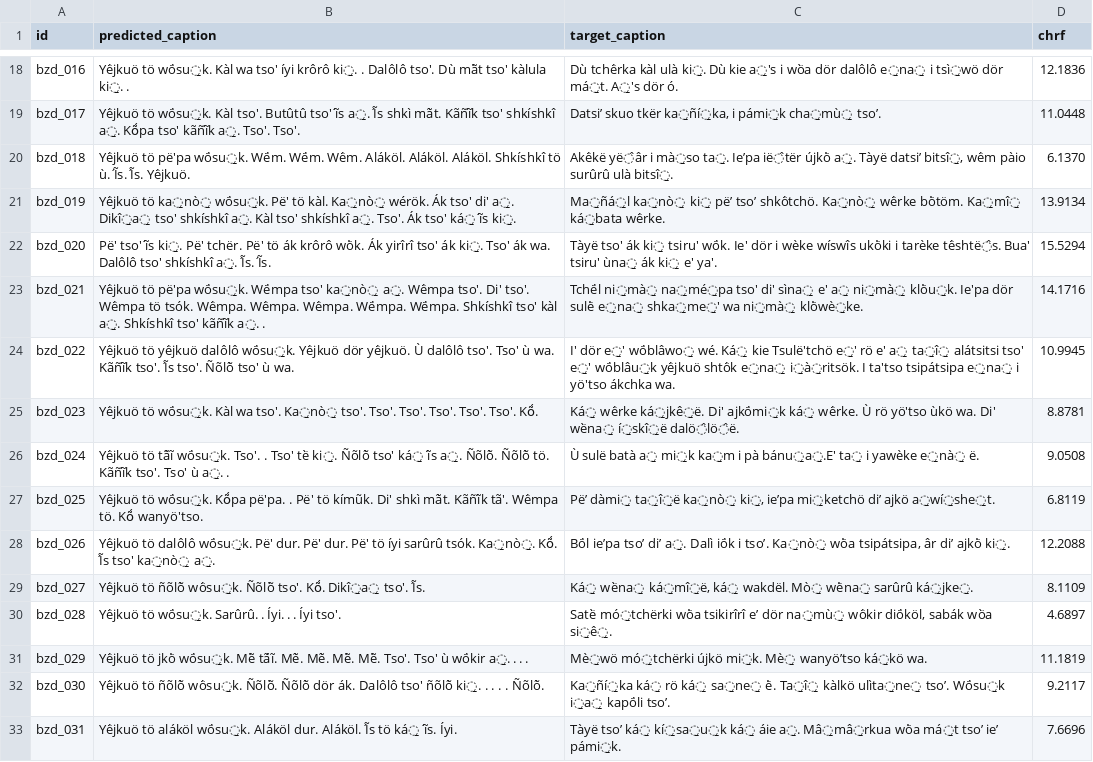
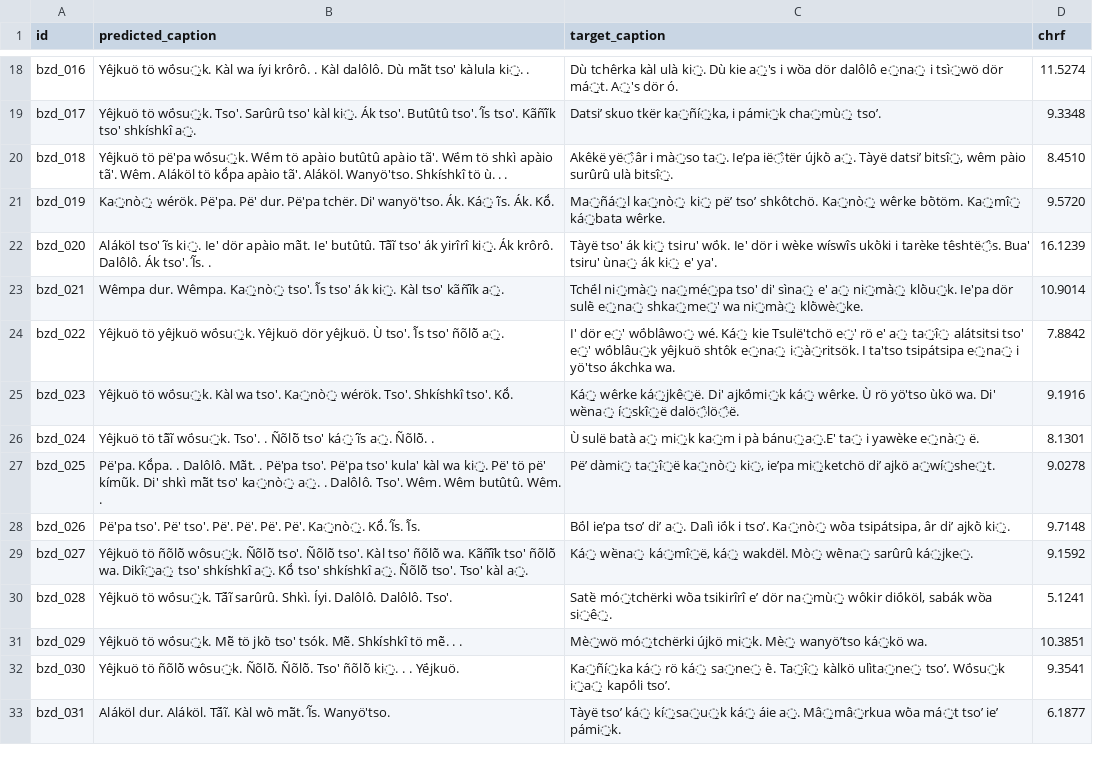
Before and after one commit to kubishi/americasnlp-2026-shared-task, a CSV file: results/dev/bribri_dev_pipeline_gpt-4o-mini.csv, drawn as a sheet; only a part is shown, gaps mark what is left out; the diff covers the shown part only; the diff names each change by its address in the sheet, - before the commit and + after, or states it on an @@ line.

```diff
--- a/results/dev/bribri_dev_pipeline_gpt-4o-mini.csv
+++ b/results/dev/bribri_dev_pipeline_gpt-4o-mini.csv
-B18 (predicted_caption): …Kàl wa tso' íyi krôrô ki̱. . Dalôlô tso'. Dù mã̀t…
+B18 (predicted_caption): …Kàl wa íyi krôrô. . Kàl dalôlô. Dù mã̀t…
-D18 (chrf): 12.1836
+D18 (chrf): 11.5274
-B19 (predicted_caption): …tö wö́su̱k. Kàl tso'. Butûtû tso' ĩ́s a̱. Ĩ́s shkì mã̀t. Kãñĩ́k tso' shkíshkî a̱. Kṍpa tso' kãñĩ́k a̱. Tso'. Tso'.
+B19 (predicted_caption): …tö wö́su̱k. Tso'. Sarûrû tso' kàl ki̱. Ák tso'. Butûtû tso'. Ĩ́s tso'. Kãñĩ́k tso' shkíshkî a̱.
-D19 (chrf): 11.0448
+D19 (chrf): 9.3348
-B20 (predicted_caption): …pë'pa wö́su̱k. Wë́m. Wë́m. Wë́m. Aláköl. Aláköl. Aláköl. Shkíshkî tö ù. Ĩ́s. Ĩ́s. Yë́jkuö.
+B20 (predicted_caption): …pë'pa wö́su̱k. Wë́m tö apàio butûtû apàio tã'. Wë́m tö shkì apàio tã'. Wë́m. Aláköl tö kṍpa apàio tã'. Aláköl. Wanyö'tso. Shkíshkî tö ù. . .
-D20 (chrf): 6.1370
+D20 (chrf): 8.4510
-B21 (predicted_caption): Yë́jkuö tö ka̱nò̱ wö́su̱k. Pë' tö kàl. Ka̱nò̱ wérök. Ák tso' di' a̱. Dikî̱a̱ tso' shkíshkî a̱. Kàl tso' shkíshkî a̱. Tso'. Ák tso' ká̱ ĩ́s ki̱.
+B21 (predicted_caption): Ka̱nò̱ wérök. Pë'pa. Pë' dur. Pë'pa tchër. Di' wanyö'tso. Ák. Ká̱ ĩ́s. Ák. Kṍ.
-D21 (chrf): 13.9134
+D21 (chrf): 9.5720
-B22 (predicted_caption): Pë' tso' ĩ́s ki̱. Pë' tchër. Pë' tö ák krôrô wö̀k. Ák yirîrî tso' ák ki̱. Tso' ák wa. Dalôlô tso' shkíshkî a̱. Ĩ́s. Ĩ́s.
+B22 (predicted_caption): Aláköl tso' ĩ́s ki̱. Ie' dör apàio mã̀t. Ie' butûtû. Tã́ĩ tso' ák yirîrî ki̱. Ák krôrô. Dalôlô. Ák tso'. Ĩ́s. .
-D22 (chrf): 15.5294
+D22 (chrf): 16.1239
-B23 (predicted_caption): Yë́jkuö tö pë'pa wö́su̱k. Wë́mpa tso' ka̱nò̱ a̱. Wë́mpa tso'. Di' tso'. Wë́mpa tö tsók. Wë́mpa. Wë́mpa. Wë́mpa. Wë́mpa. Wë́mpa. Shkíshkî tso' kàl a̱. Shkíshkî tso' kãñĩ́k a̱. .
+B23 (predicted_caption): Wë́mpa dur. Wë́mpa. Ka̱nò̱ tso'. Ĩ́s tso' ák ki̱. Kàl tso' kãñĩ́k a̱.
-D23 (chrf): 14.1716
+D23 (chrf): 10.9014
-B24 (predicted_caption): …tö yë́jkuö dalôlô wö́su̱k. Yë́jkuö dör yë́jkuö. Ù dalôlô tso'. Tso' ù wa. Kãñĩ́k tso'. Ĩ́s tso'. Ñõlõ̀ tso' ù wa.
+B24 (predicted_caption): …tö yë́jkuö wö́su̱k. Yë́jkuö dör yë́jkuö. Ù tso'. Ĩ́s tso' ñõlõ̀ a̱.
-D24 (chrf): 10.9945
+D24 (chrf): 7.8842
-B25 (predicted_caption): …tso'. Ka̱nò̱ tso'. Tso'. Tso'. Tso'. Tso'. Tso'. Kṍ.
+B25 (predicted_caption): …tso'. Ka̱nò̱ wérök. Tso'. Shkíshkî tso'. Kṍ.
-D25 (chrf): 8.8781
+D25 (chrf): 9.1916
-B26 (predicted_caption): …Tso'. . Tso' të̀ ki̱. Ñõlõ̀ tso' ká̱ ĩ́s a̱. Ñõlõ̀. Ñõlõ̀ tö. Kãñĩ́k tso'. Tso' ù a̱. .
+B26 (predicted_caption): …Tso'. . Ñõlõ̀ tso' ká̱ ĩ́s a̱. Ñõlõ̀. .
-D26 (chrf): 9.0508
+D26 (chrf): 8.1301
-B27 (predicted_caption): Yë́jkuö tö wö́su̱k. Kṍpa pë'pa. . Pë' tö kímũk. Di' shkì mã̀t. Kãñĩ́k tã'. Wë́mpa tö. Kṍ wanyö'tso.
+B27 (predicted_caption): Pë'pa. Kṍpa. . Dalôlô. Mã̀t. . Pë'pa tso'. Pë'pa tso' kula' kàl wa ki̱. Pë' tö pë' kímũk. Di' shkì mã̀t tso' ka̱nò̱ a̱. . Dalôlô. Tso'. Wë́m. Wë́m butûtû. Wë́m. .
-D27 (chrf): 6.8119
+D27 (chrf): 9.0278
-B28 (predicted_caption): Yë́jkuö tö dalôlô wö́su̱k. Pë' dur. Pë' dur. Pë' tö íyi sarûrû tsók. Ka̱nò̱. Kṍ. Ĩ́s tso' ka̱nò̱ a̱.
+B28 (predicted_caption): Pë'pa tso'. Pë' tso'. Pë'. Pë'. Pë'. Pë'. Ka̱nò̱. Kṍ. Ĩ́s. Ĩ́s.
-D28 (chrf): 12.2088
+D28 (chrf): 9.7148
-B29 (predicted_caption): …Ñõlõ̀ tso'. Kṍ. Dikî̱a̱ tso'. Ĩ́s.
+B29 (predicted_caption): …Ñõlõ̀ tso'. Ñõlõ̀ tso'. Kàl tso' ñõlõ̀ wa. Kãñĩ́k tso' ñõlõ̀ wa. Dikî̱a̱ tso' shkíshkî a̱. Kṍ tso' shkíshkî a̱. Ñõlõ̀ tso'. Tso' kàl a̱.
-D29 (chrf): 8.1109
+D29 (chrf): 9.1592
-B30 (predicted_caption): …tö wö́su̱k. Sarûrû. . Íyi. . . Íyi tso'.
+B30 (predicted_caption): …tö wö́su̱k. Tã́ĩ sarûrû. Shkì. Íyi. Dalôlô. Dalôlô. Tso'.
-D30 (chrf): 4.6897
+D30 (chrf): 5.1241
-B31 (predicted_caption): Yë́jkuö tö jkö̀ wö́su̱k. Mẽ̀ tã́ĩ. Mẽ̀. Mẽ̀. Mẽ̀. Mẽ̀. Tso'. Tso' ù wö́kir a̱. . . .
+B31 (predicted_caption): Yë́jkuö tö wö́su̱k. Mẽ̀ tö jkö̀ tso' tsók. Mẽ̀. Shkíshkî tö mẽ̀. . .
-D31 (chrf): 11.1819
+D31 (chrf): 10.3851
-B32 (predicted_caption): …wö́su̱k. Ñõlõ̀. Ñõlõ̀ dör ák. Dalôlô tso' ñõlõ̀ ki̱. . . . . Ñõlõ̀.
+B32 (predicted_caption): …wö́su̱k. Ñõlõ̀. Ñõlõ̀. Tso' ñõlõ̀ ki̱. . . Yë́jkuö.
-D32 (chrf): 9.2117
+D32 (chrf): 9.3541
-B33 (predicted_caption): Yë́jkuö tö aláköl wö́su̱k. Aláköl dur. Aláköl. Ĩ́s tö ká̱ ĩ́s. Íyi.
+B33 (predicted_caption): Aláköl dur. Aláköl. Tã́ĩ. Kàl wö̀ mã̀t. Ĩ́s. Wanyö'tso.
-D33 (chrf): 7.6696
+D33 (chrf): 6.1877
```
Also changed, not shown: 68 edited cells elsewhere in this file, results/dev/guarani_dev_pipeline_gpt-4o-mini.csv, results/dev/maya_dev_pipeline_gpt-4o-mini.csv, 9 other files.
